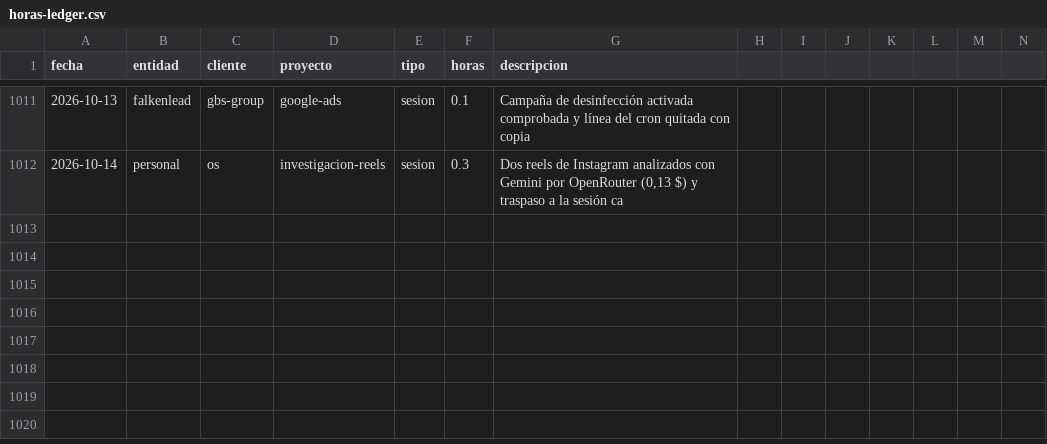
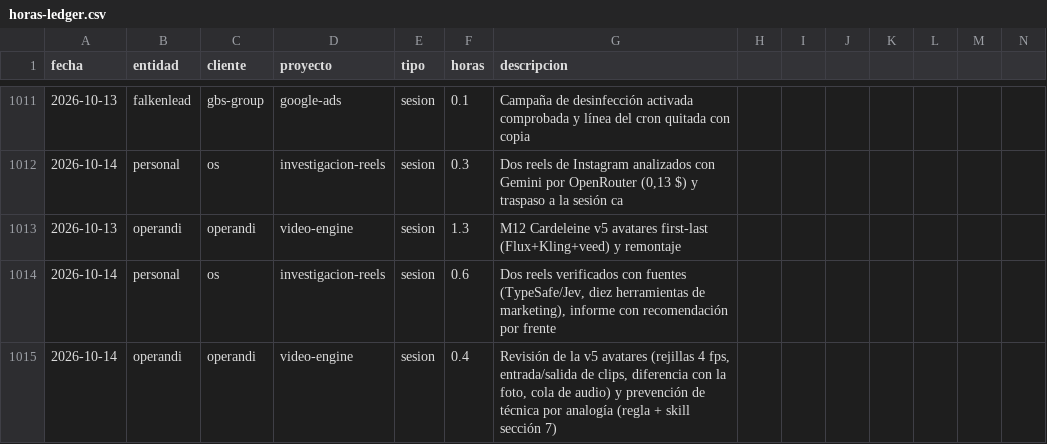
Before and after one commit to MaxSchock/operandi-os, a CSV file: docs/horas-ledger.csv, drawn as a sheet; only a part is shown, gaps mark what is left out; rows hold the shown columns only; the diff names each change by its address in the sheet, - before the commit and + after, or states it on an @@ line.

```diff
--- a/docs/horas-ledger.csv
+++ b/docs/horas-ledger.csv
+row 1013: 2026-10-13 | operandi | operandi | video-engine | sesion | 1.3 | M12 Cardeleine v5 avatares first-last (Flux+Kling+veed) y remontaje
+row 1014: 2026-10-14 | personal | os | investigacion-reels | sesion | 0.6 | Dos reels verificados con fuentes (TypeSafe/Jev, diez herramientas de marketing), informe con recomendación por frente
+row 1015: 2026-10-14 | operandi | operandi | video-engine | sesion | 0.4 | Revisión de la v5 avatares (rejillas 4 fps, entrada/salida de clips, diferencia con la foto, cola de audio) y prevención de técnica por analogía (regla + skill sección 7)
```
